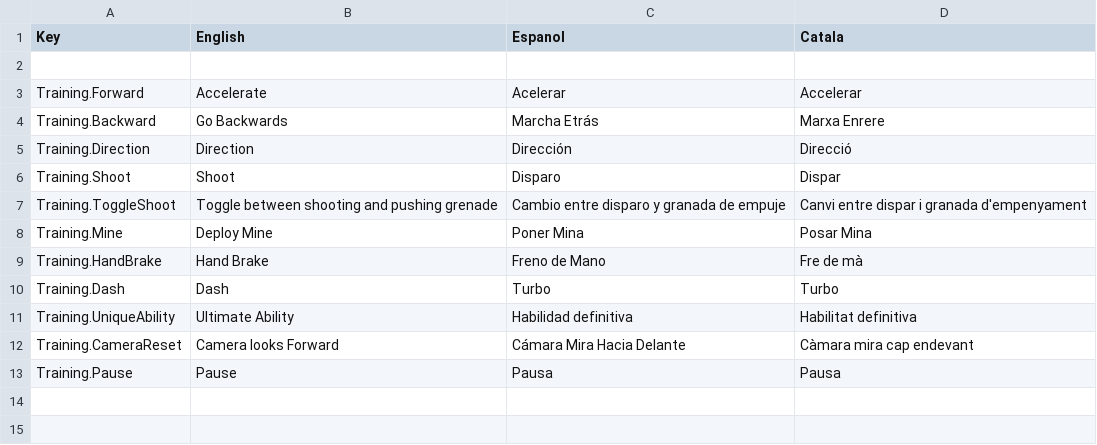
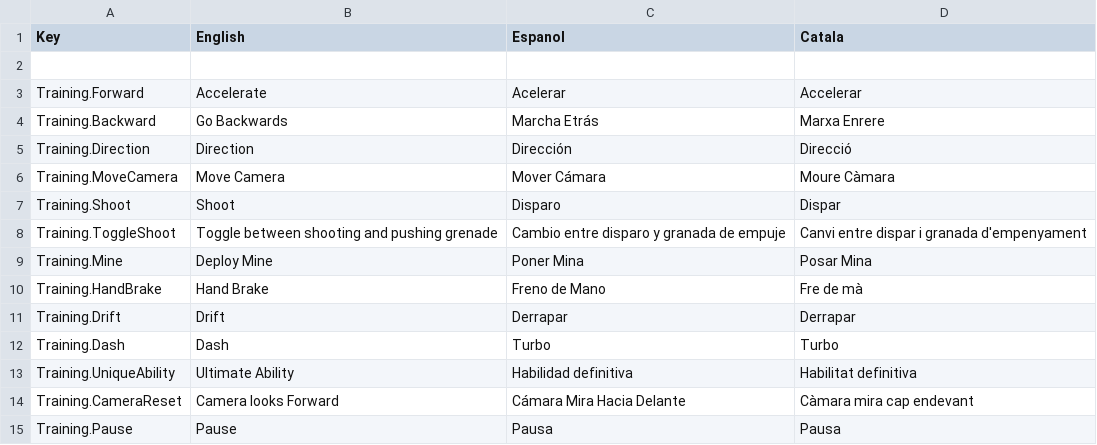
Before and after one commit to CEVR-ICALES/Fast-And-Fractured, a CSV file: Fast-and-fractured/Assets/SimpleLocalization/Resources/Localization/Training.csv, drawn as a sheet.

```diff
--- a/Fast-and-fractured/Assets/SimpleLocalization/Resources/Localization/Training.csv
+++ b/Fast-and-fractured/Assets/SimpleLocalization/Resources/Localization/Training.csv
@@ -5,2 +5,3 @@ Training.Backward,Go Backwards,Marcha Etrás,Marxa Enrere
 Training.Direction,Direction,Dirección,Direcció
+Training.MoveCamera,Move Camera,Mover Cámara,Moure Càmara
 Training.Shoot,Shoot,Disparo,Dispar
@@ -9,2 +10,3 @@ Training.Mine,Deploy Mine,Poner Mina,Posar Mina
 Training.HandBrake,Hand Brake,Freno de Mano,Fre de mà
+Training.Drift,Drift,Derrapar,Derrapar
 Training.Dash,Dash,Turbo,Turbo
```
Also changed, not shown: 5 other files.
